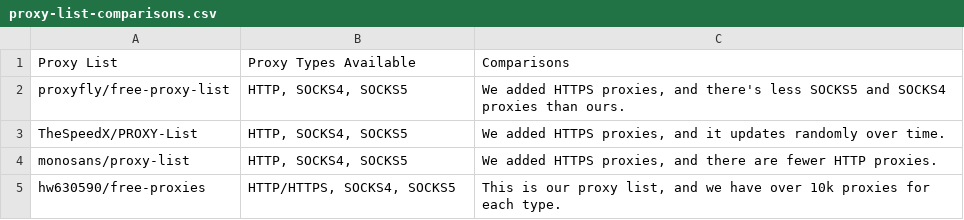
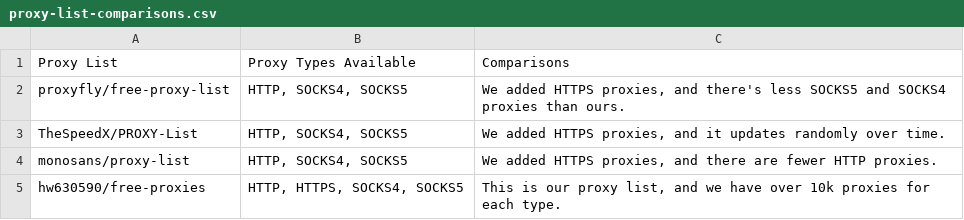
Before and after one commit to hw630590/free-proxies, a CSV file: proxy-list-comparisons.csv, drawn as a sheet.

Commit message:
Update proxy-list-comparisons.csv

```diff
--- a/proxy-list-comparisons.csv
+++ b/proxy-list-comparisons.csv
@@ -4,2 +4,2 @@ TheSpeedX/PROXY-List,"HTTP, SOCKS4, SOCKS5","We added HTTPS proxies, and it upda
 monosans/proxy-list,"HTTP, SOCKS4, SOCKS5","We added HTTPS proxies, and there are fewer HTTP proxies."
-hw630590/free-proxies,"HTTP/HTTPS, SOCKS4, SOCKS5","This is our proxy list, and we have over 10k proxies for each type."
+hw630590/free-proxies,"HTTP, HTTPS, SOCKS4, SOCKS5","This is our proxy list, and we have over 10k proxies for each type."
```
